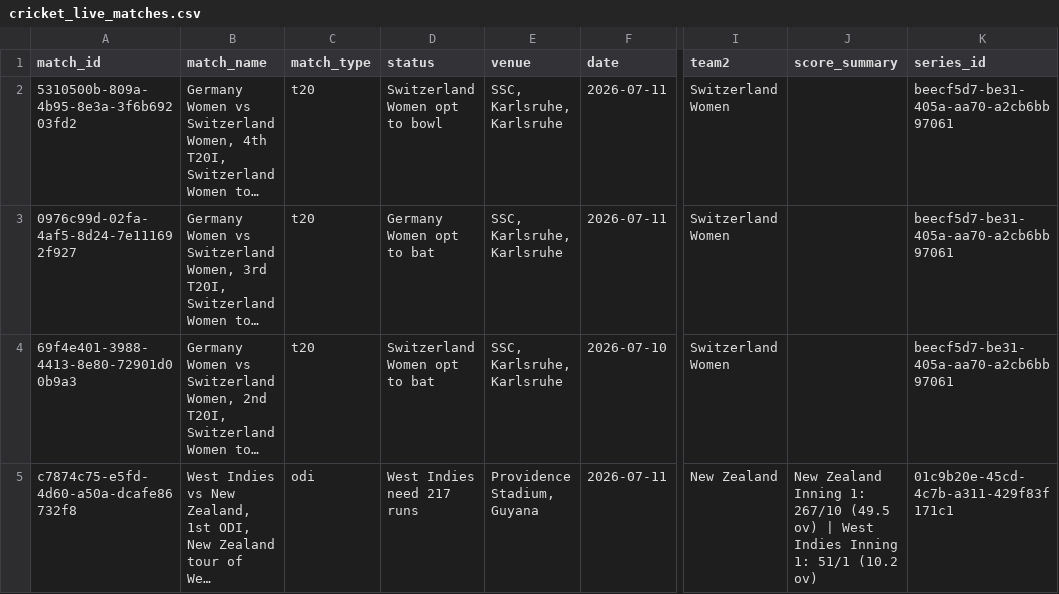
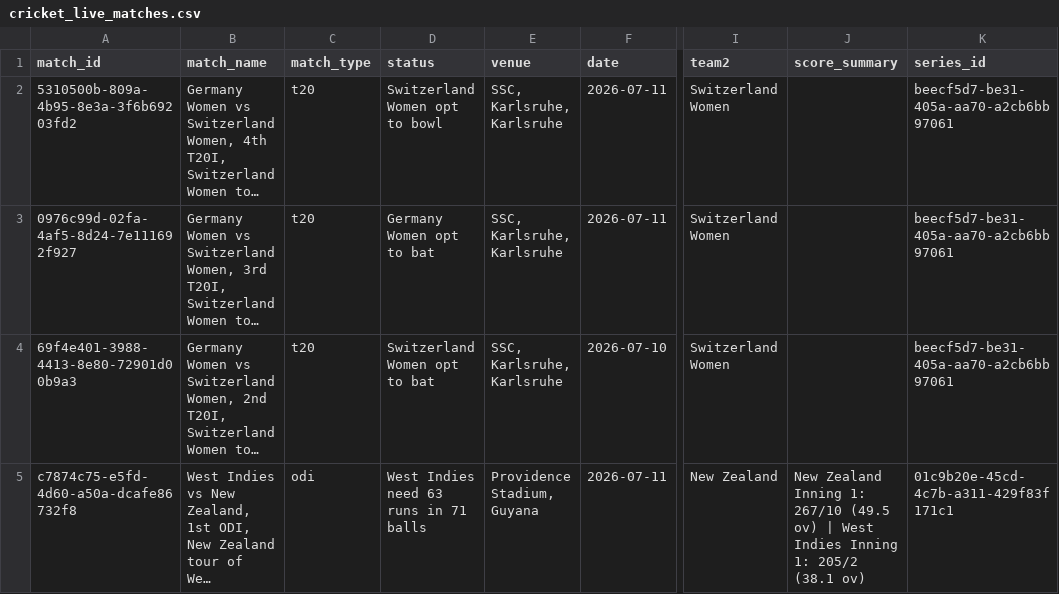
Before and after one commit to mmrayyan2005-dev/cricket-analytics-, a CSV file: cricket_live_matches.csv, drawn as a sheet; only a part is shown, gaps mark what is left out; long unchanged cells end in …; the diff names each change by its address in the sheet, - before the commit and + after, or states it on an @@ line.

```diff
--- a/cricket_live_matches.csv
+++ b/cricket_live_matches.csv
-D5 (status): West Indies need 217 runs
+D5 (status): West Indies need 63 runs in 71 balls
-J5 (score_summary): …Inning 1: 51/1 (10.2 ov)
+J5 (score_summary): …Inning 1: 205/2 (38.1 ov)
```
